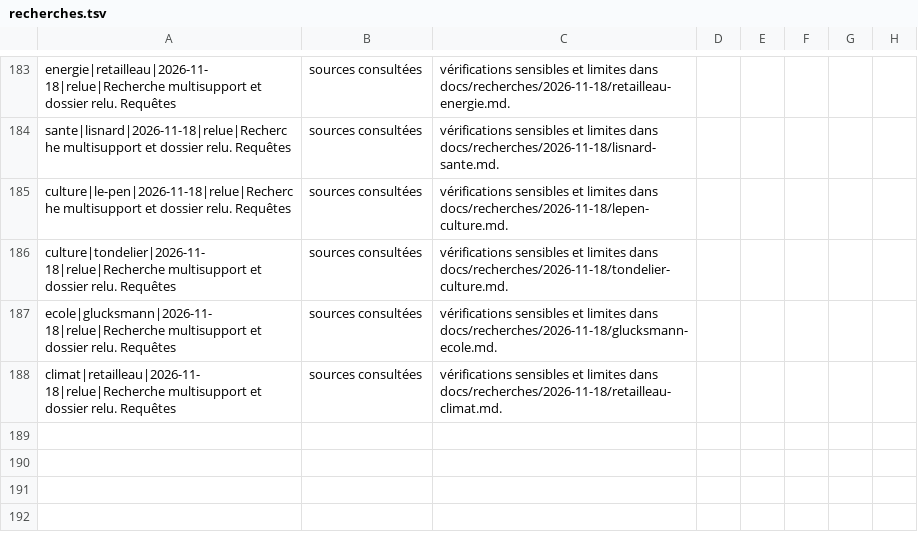
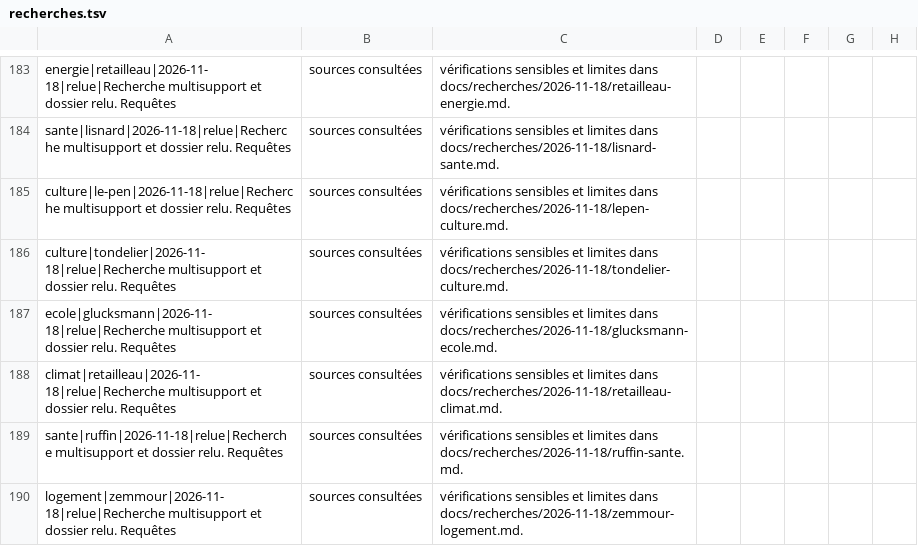
Before and after one commit to adrienconrath/pourquivoter, a TSV file: data/recherches.tsv, drawn as a sheet; only a part is shown, gaps mark what is left out; the diff names each change by its address in the sheet, - before the commit and + after, or states it on an @@ line.

```diff
--- a/data/recherches.tsv
+++ b/data/recherches.tsv
+row 189: sante|ruffin|2026-11-18|relue|Recherche multisupport et dossier relu. Requêtes | sources consultées | vérifications sensibles et limites dans docs/recherches/2026-11-18/ruffin-sante.md.
+row 190: logement|zemmour|2026-11-18|relue|Recherche multisupport et dossier relu. Requêtes | sources consultées | vérifications sensibles et limites dans docs/recherches/2026-11-18/zemmour-logement.md.
```
Also changed, not shown: data/audit-couverture.tsv, data/sources.tsv, 4 other files.
